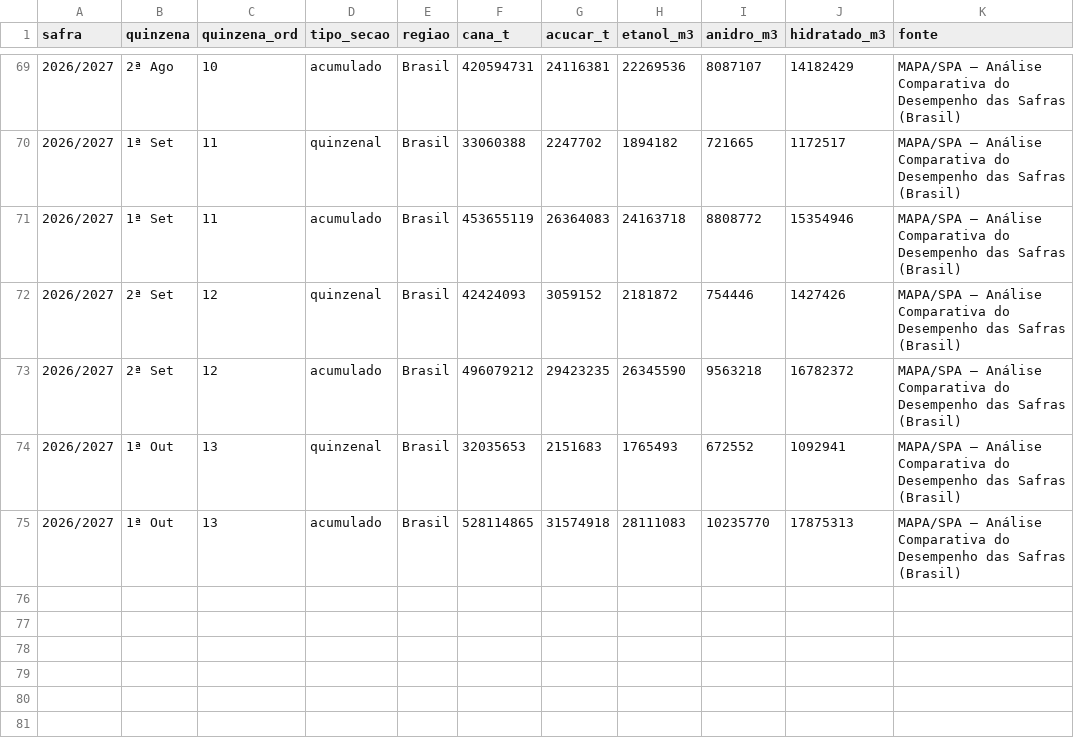
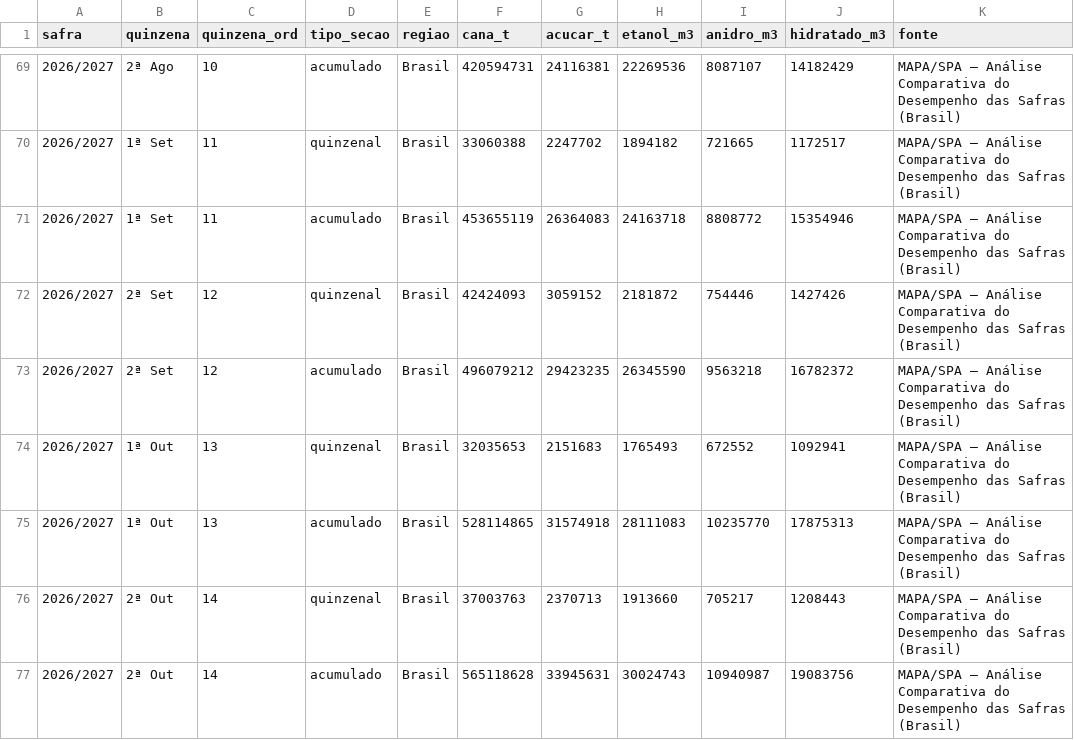
Before and after one commit to strongylis/sugar-intel, a CSV file: data/mapa_quinzenal.csv, drawn as a sheet; only a part is shown, gaps mark what is left out; the diff names each change by its address in the sheet, - before the commit and + after, or states it on an @@ line.

```diff
--- a/data/mapa_quinzenal.csv
+++ b/data/mapa_quinzenal.csv
+row 76: 2026/2027 | 2ª Out | 14 | quinzenal | Brasil | 37003763 | 2370713 | 1913660 | 705217 | 1208443 | MAPA/SPA — Análise Comparativa do Desempenho das Safras (Brasil)
+row 77: 2026/2027 | 2ª Out | 14 | acumulado | Brasil | 565118628 | 33945631 | 30024743 | 10940987 | 19083756 | MAPA/SPA — Análise Comparativa do Desempenho das Safras (Brasil)
```
Also changed, not shown: data/abicom_ppi.csv, data/ny11_curva.csv, 10 other files.
